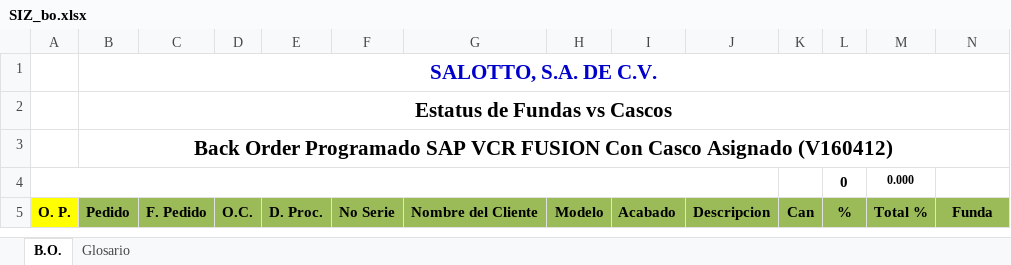
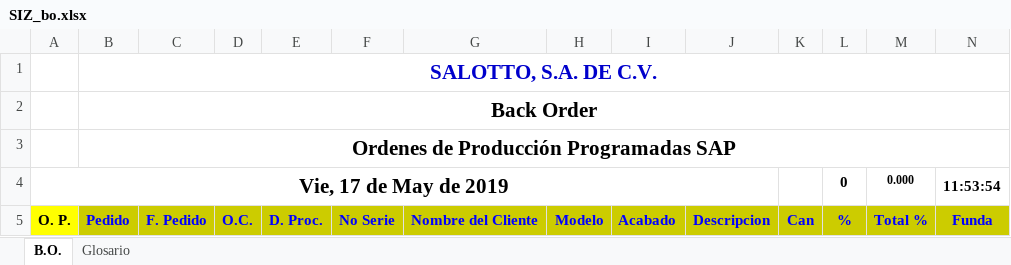
Before and after one commit to zarkinsoporte/siz_sa, an Excel workbook: public/assets/plantillas_excel/Mod_01/SIZ_bo.xlsx, sheet B.O., drawn as a sheet; only a part is shown; values as stored, in another font and other column widths than the file's, no borders; charts and pictures not drawn; the diff covers the shown part only; the diff names each change by its address in the sheet, - before the commit and + after, or states it on an @@ line.

```diff
--- a/public/assets/plantillas_excel/Mod_01/SIZ_bo.xlsx (sheet B.O.)
+++ b/public/assets/plantillas_excel/Mod_01/SIZ_bo.xlsx (sheet B.O.)
-B2: Estatus de Fundas vs Cascos
+B2: Back Order
-B3: Back Order Programado SAP VCR FUSION Con Casco Asignado (V160412)
+B3: Ordenes de Producción Programadas SAP
-A4: (empty)
+A4: Vie, 17 de May de 2019
-N4: (empty)
+N4: 11:53:54
@@ B5:N5 fill: #9BBB59 → #CCCC00, text colour: black → #0000FF @@
```
Also changed, not shown: cell formats elsewhere in this sheet, sheet Glosario, formulas that keep their value, charts or pictures, 5 other files.
